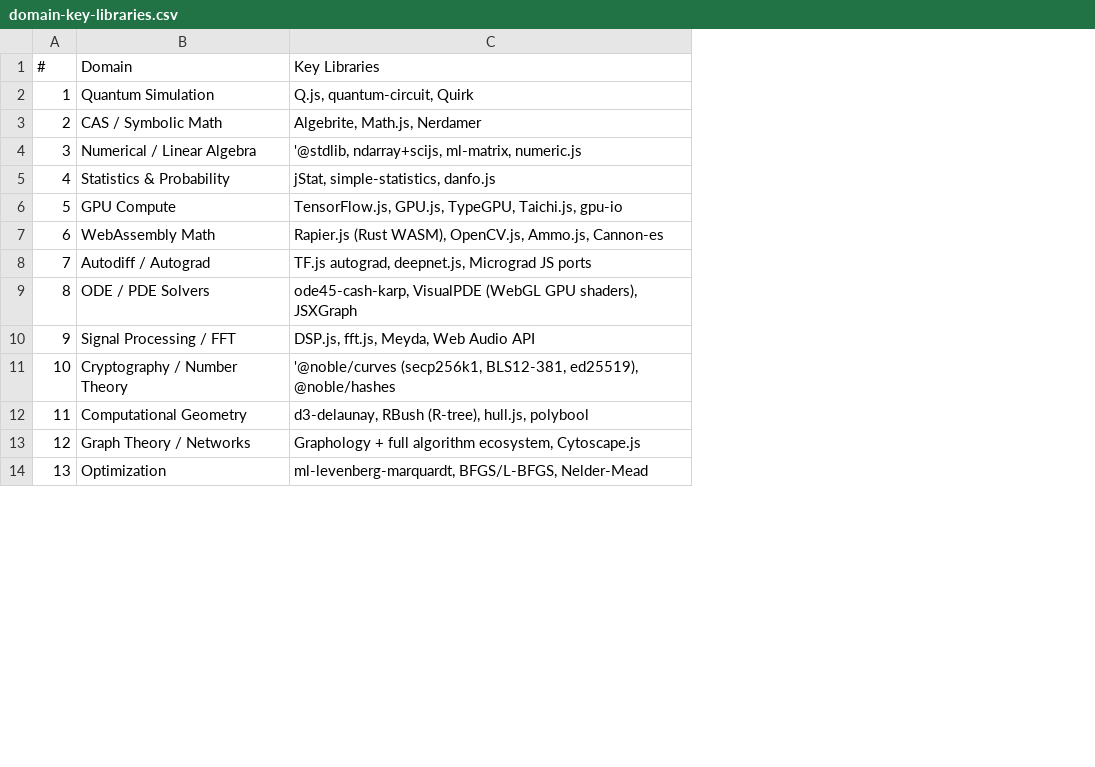
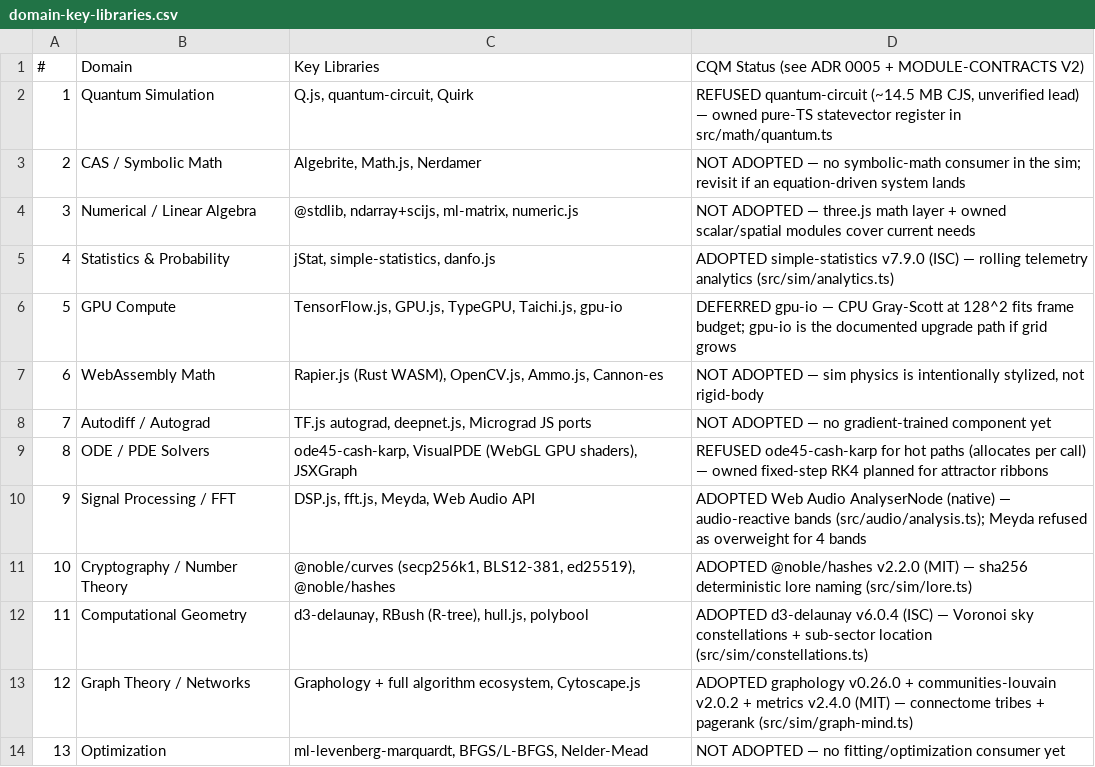
Before and after one commit to 0thernes/cosmogonic-quantum-mechalogodrom, a CSV file: docs/reference/domain-key-libraries.csv, drawn as a sheet; only a part is shown; the diff names each change by its address in the sheet, - before the commit and + after, or states it on an @@ line.

Commit message:
Improve math catalogs: fix CSV escape artifacts, add CQM adoption ledger + verified annotations

```diff
--- a/docs/reference/domain-key-libraries.csv
+++ b/docs/reference/domain-key-libraries.csv
+column D, rows 1-14: CQM Status (see ADR 0005 + MODULE-CONTRACTS V2) | REFUSED quantum-circuit (~14.5 MB CJS, unverified lead) — owned pure-TS statevector register in src/math/quantum.ts | NOT ADOPTED — no symbolic-math consumer in the sim; revisit if an equation-driven system lands | NOT ADOPTED — three.js math layer + owned scalar/spatial modules cover current needs | ADOPTED simple-statistics v7.9.0 (ISC) — rolling telemetry analytics (src/sim/analytics.ts) | DEFERRED gpu-io — CPU Gray-Scott at 128^2 fits frame budget; gpu-io is the documented upgrade path if grid grows | NOT ADOPTED — sim physics is intentionally stylized, not rigid-body | NOT ADOPTED — no gradient-trained component yet | REFUSED ode45-cash-karp for hot paths (allocates per call) — owned fixed-step RK4 planned for attractor ribbons | ADOPTED Web Audio AnalyserNode (native) — audio-reactive bands (src/audio/analysis.ts); Meyda refused as overweight for 4 bands | ADOPTED @noble/hashes v2.2.0 (MIT) — sha256 deterministic lore naming (src/sim/lore.ts) | ADOPTED d3-delaunay v6.0.4 (ISC) — Voronoi sky constellations + sub-sector location (src/sim/constellations.ts) | ADOPTED graphology v0.26.0 + communities-louvain v2.0.2 + metrics v2.4.0 (MIT) — connectome tribes + pagerank (src/sim/graph-mind.ts) | NOT ADOPTED — no fitting/optimization consumer yet
-C4: '@stdlib, ndarray+scijs, ml-matrix,…
+C4: @stdlib, ndarray+scijs, ml-matrix,…
-C11: '@noble/curves (secp256k1, BLS12-381,…
+C11: @noble/curves (secp256k1, BLS12-381,…
```
Also changed, not shown: 1 other file.
